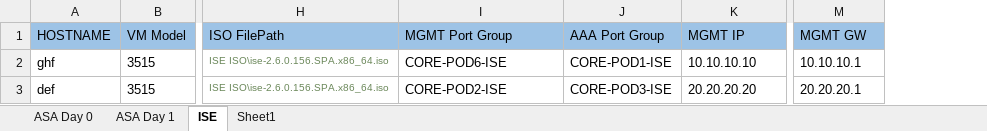
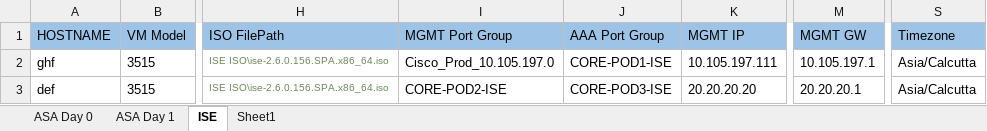
Before and after one commit to shubhambharti89/isevmware, an Excel workbook: sheet.xlsx, sheet ISE, drawn as a sheet; only a part is shown, gaps mark what is left out; values as stored, in another font and other column widths than the file's, no borders; the diff names each change by its address in the sheet, - before the commit and + after, or states it on an @@ line.

```diff
--- a/sheet.xlsx (sheet ISE)
+++ b/sheet.xlsx (sheet ISE)
+column S (Timezone), rows 2-3: Asia/Calcutta | Asia/Calcutta
-I2 (MGMT Port Group): CORE-POD6-ISE
+I2 (MGMT Port Group): Cisco_Prod_10.105.197.0
-K2 (MGMT IP): 10.10.10.10
+K2 (MGMT IP): 10.105.197.111
-M2 (MGMT GW): 10.10.10.1
+M2 (MGMT GW): 10.105.197.1
```
Also changed, not shown: 3 other files.
